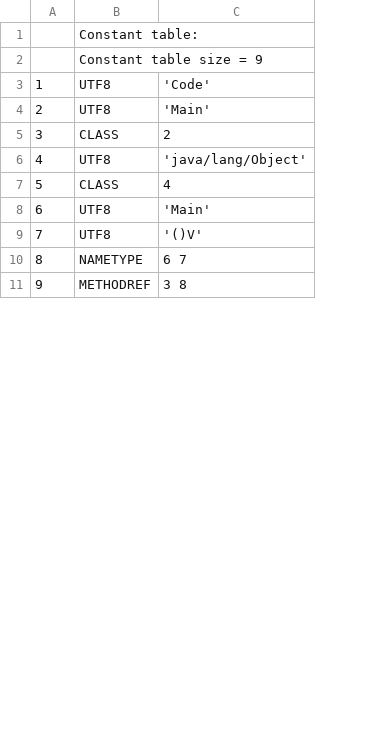
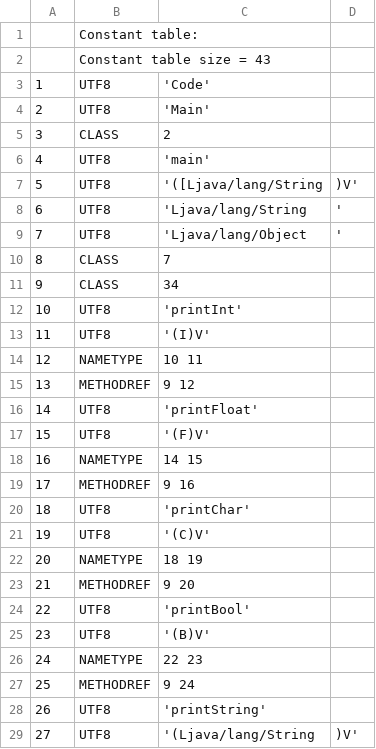
Before and after one commit to TAIIOK/SwiftCompilerToJavaByteCode, a CSV file: build/constant_table.csv, drawn as a sheet; only a part is shown; removed rows and columns are numbered as before the commit, all else as after; the diff covers the shown part only; the diff names each change by its address in the sheet, - before the commit and + after, or states it on an @@ line.

```diff
--- a/build/constant_table.csv
+++ b/build/constant_table.csv
-column C, rows 3-11: 'Code' | 'Main' | 2 | 'java/lang/Object' | 4 | 'Main' | '()V' | 6 7 | 3 8
+column C, rows 3-6: 'Code' | 'Main' | 2 | 'main'; rows 11-15: 34 | 'printInt' | '(I)V' | 10 11 | 9 12
+column D, empty
-B2: Constant table size = 9
+B2: Constant table size = 43
+row 7: 5 | UTF8 | '([Ljava/lang/String | )V'
+row 8: 6 | UTF8 | 'Ljava/lang/String | '
+row 9: 7 | UTF8 | 'Ljava/lang/Object | '
+row 10: 8 | CLASS | 7
@@ column A renumbered between rows 11 and 15 @@
+row 16: 14 | UTF8 | 'printFloat'
+row 17: 15 | UTF8 | '(F)V'
+row 18: 16 | NAMETYPE | 14 15
+row 19: 17 | METHODREF | 9 16
+row 20: 18 | UTF8 | 'printChar'
+row 21: 19 | UTF8 | '(C)V'
+row 22: 20 | NAMETYPE | 18 19
+row 23: 21 | METHODREF | 9 20
+row 24: 22 | UTF8 | 'printBool'
+row 25: 23 | UTF8 | '(B)V'
+row 26: 24 | NAMETYPE | 22 23
+row 27: 25 | METHODREF | 9 24
+row 28: 26 | UTF8 | 'printString'
+row 29: 27 | UTF8 | '(Ljava/lang/String | )V'
```
Also changed, not shown: 16 added rows elsewhere in this file, 15 other files.
